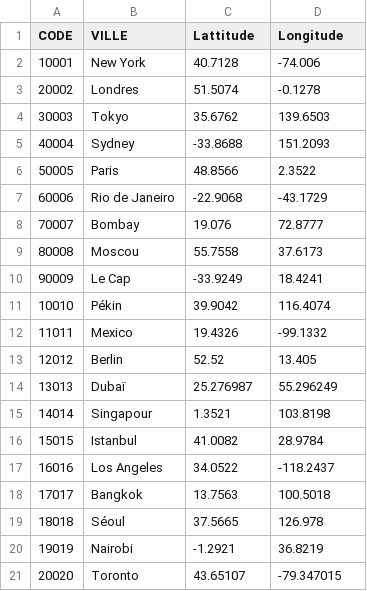
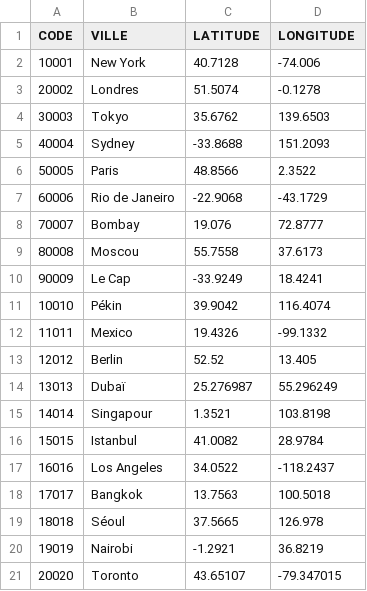
Before and after one commit to DevMithril/SAE-init-au-dev, a CSV file: cities.csv, drawn as a sheet.

Commit message:
cities.csv

```diff
--- a/cities.csv
+++ b/cities.csv
@@ -1,2 +1,2 @@
-CODE,VILLE,Lattitude,Longitude
+CODE,VILLE,LATITUDE,LONGITUDE
 10001,New York,40.7128,-74.006
```
